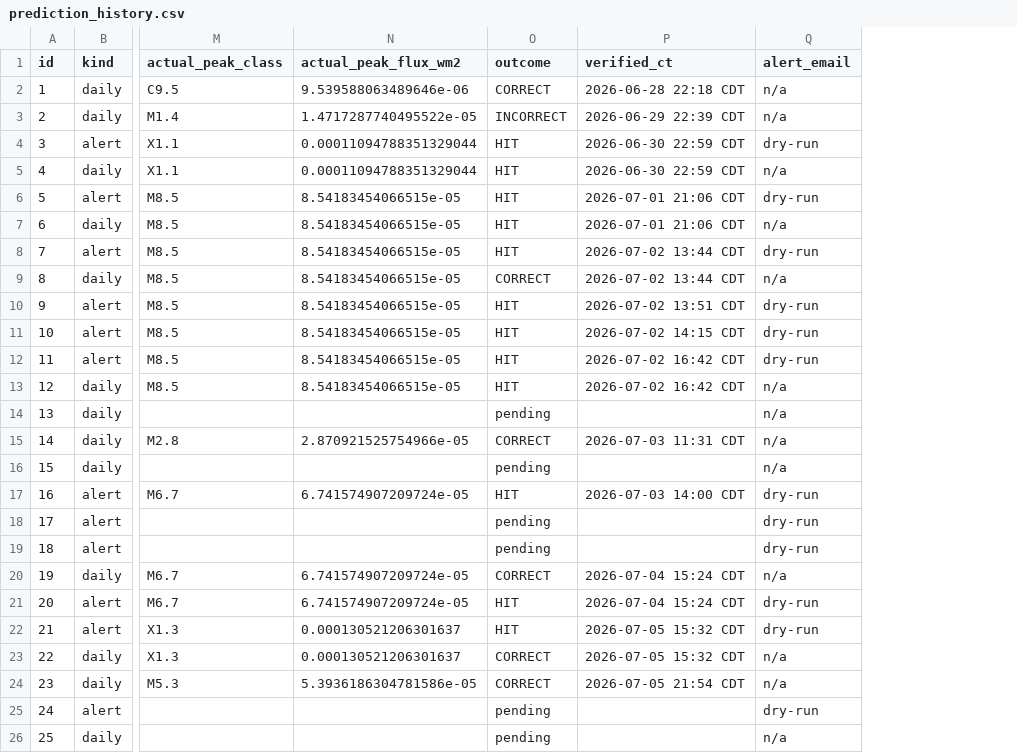
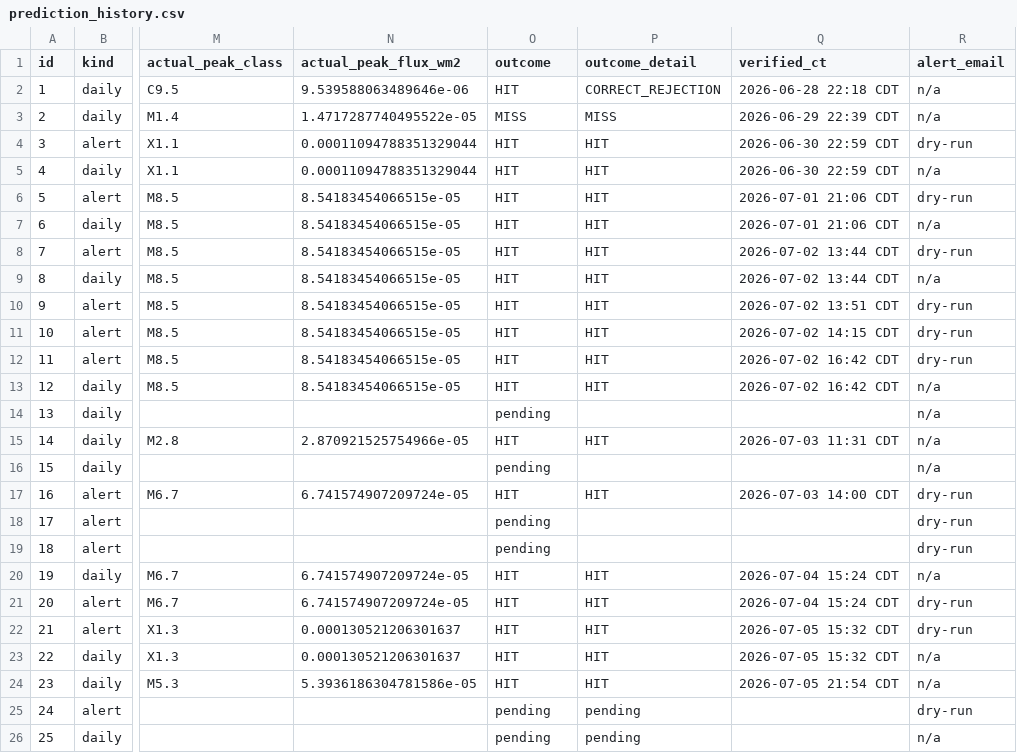
Before and after one commit to jonahgigi534-wq/RenderNewRepoForSolarFlare, a CSV file: prediction_history.csv, drawn as a sheet; only a part is shown, gaps mark what is left out; the diff names each change by its address in the sheet, - before the commit and + after, or states it on an @@ line.

Commit message:
Normalize prediction outcomes to HIT/MISS, add outcome_detail column
outcome is now a simple HIT/MISS accuracy call for every row (daily and
alert), instead of daily rows using CORRECT/INCORRECT while alert rows
used HIT/FALSE_ALARM. outcome_detail keeps the full contingency-table
term (HIT/MISS/FALSE_ALARM/CORRECT_REJECTION) so the reason behind a
MISS isn't lost.

```diff
--- a/prediction_history.csv
+++ b/prediction_history.csv
+column P (outcome_detail), rows 2-26: CORRECT_REJECTION | MISS | HIT | HIT | HIT | HIT | HIT | HIT | HIT | HIT | HIT | HIT |  | HIT |  | HIT |  |  | HIT | HIT | HIT | HIT | HIT | pending | pending
-O2 (outcome): CORRECT
+O2 (outcome): HIT
-O3 (outcome): INCORRECT
+O3 (outcome): MISS
-O9 (outcome): CORRECT
+O9 (outcome): HIT
-O15 (outcome): CORRECT
+O15 (outcome): HIT
-O20 (outcome): CORRECT
+O20 (outcome): HIT
-O23:O24 (outcome): CORRECT
+O23:O24 (outcome): HIT
```
Also changed, not shown: 1 other file.
